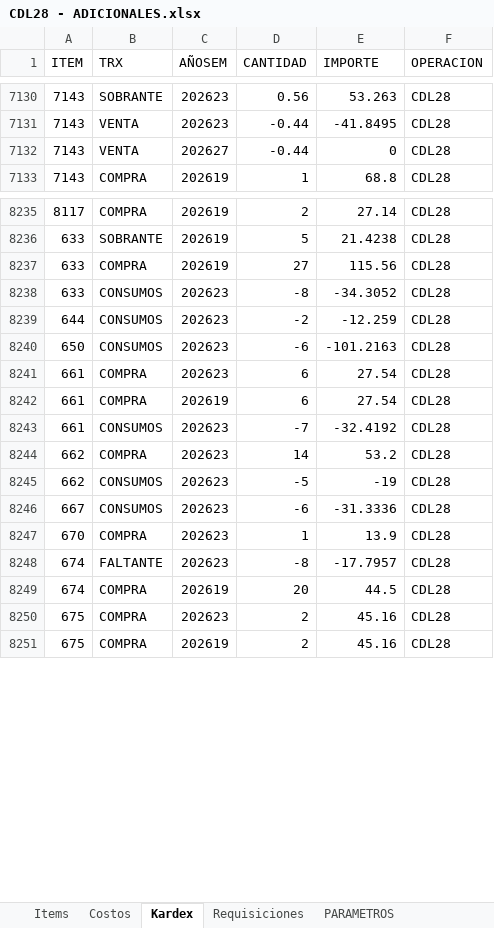
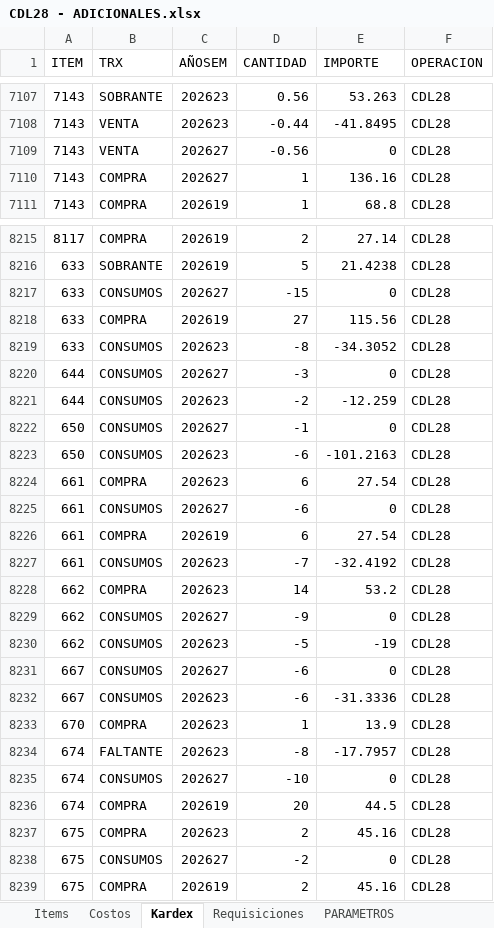
Before and after one commit to AlvaroCornejo/EBC_PEDIDOS_ADICIONALES, an Excel workbook: data/CDL28 - ADICIONALES.xlsx, sheet Kardex, drawn as a sheet; only a part is shown, gaps mark what is left out; values as stored, in another font and other column widths than the file's, no borders; table styles not drawn; addresses are those after the commit; the diff covers the shown part only; the diff names each change by its address in the sheet, - before the commit and + after, or states it on an @@ line.

Commit message:
Sync Excel dom. 05/07/2026

```diff
--- a/data/CDL28 - ADICIONALES.xlsx (sheet Kardex)
+++ b/data/CDL28 - ADICIONALES.xlsx (sheet Kardex)
-D7109 (CANTIDAD): -0.44
+D7109 (CANTIDAD): -0.56
+row 7110: 7143 | COMPRA | 202627 | 1 | 136.16 | CDL28
+row 8217: 633 | CONSUMOS | 202627 | -15 | 0 | CDL28
+row 8220: 644 | CONSUMOS | 202627 | -3 | 0 | CDL28
+row 8222: 650 | CONSUMOS | 202627 | -1 | 0 | CDL28
+row 8225: 661 | CONSUMOS | 202627 | -6 | 0 | CDL28
+row 8229: 662 | CONSUMOS | 202627 | -9 | 0 | CDL28
+row 8231: 667 | CONSUMOS | 202627 | -6 | 0 | CDL28
+row 8235: 674 | CONSUMOS | 202627 | -10 | 0 | CDL28
+row 8238: 675 | CONSUMOS | 202627 | -2 | 0 | CDL28
```
Also changed, not shown: 63 added rows, 26 removed rows, 70 moved rows and 391 edited cells elsewhere in this sheet, sheet PARAMETROS, data/EBC ITEMS_VENTA.xlsx, data/GBADC - ADICIONALES.xlsx, 7 other files.
